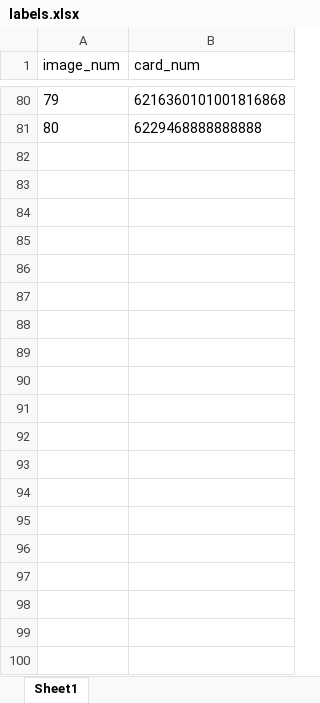
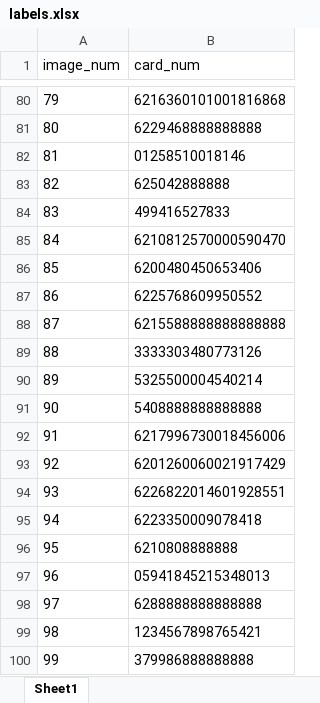
Before and after one commit to yuchengtu2002/card_number_detection, an Excel workbook: APS360_Project_Dataset/dataset5/labels.xlsx, sheet Sheet1, drawn as a sheet; only a part is shown, gaps mark what is left out; values as stored, in another font and other column widths than the file's, no borders; charts and pictures not drawn; the diff covers the shown part only; the diff names each change by its address in the sheet, - before the commit and + after, or states it on an @@ line.

Commit message:
add 500 labels to dataset 5

```diff
--- a/APS360_Project_Dataset/dataset5/labels.xlsx (sheet Sheet1)
+++ b/APS360_Project_Dataset/dataset5/labels.xlsx (sheet Sheet1)
+row 82: 81 | 01258510018146
+row 83: 82 | 625042888888
+row 84: 83 | 499416527833
+row 85: 84 | 6210812570000590470
+row 86: 85 | 6200480450653406
+row 87: 86 | 6225768609950552
+row 88: 87 | 6215588888888888888
+row 89: 88 | 3333303480773126
+row 90: 89 | 5325500004540214
+row 91: 90 | 5408888888888888
+row 92: 91 | 6217996730018456006
+row 93: 92 | 6201260060021917429
+row 94: 93 | 6226822014601928551
+row 95: 94 | 6223350009078418
+row 96: 95 | 6210808888888
+row 97: 96 | 05941845215348013
+row 98: 97 | 6288888888888888
+row 99: 98 | 1234567898765421
+row 100: 99 | 379986888888888
```
Also changed, not shown: 501 added rows elsewhere in this sheet, 4 other files.
